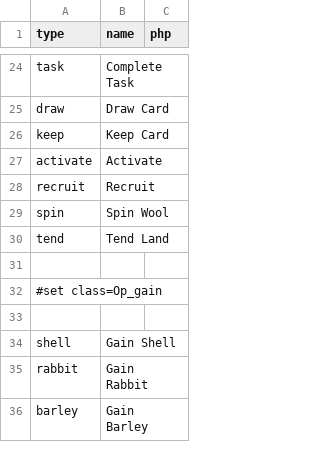
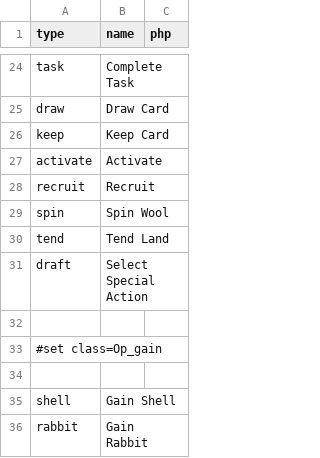
Before and after one commit to elaskavaia/bga-skarabrae, a CSV file: misc/op_material.csv, drawn as a sheet; only a part is shown, gaps mark what is left out; the shorter side is filled out with more unchanged rows.

```diff
--- a/misc/op_material.csv
+++ b/misc/op_material.csv
@@ -30,2 +30,3 @@ spin|Spin Wool
 tend|Tend Land
+draft|Select Special Action
 
```
Also changed, not shown: misc/loc_material.csv, 28 other files.
